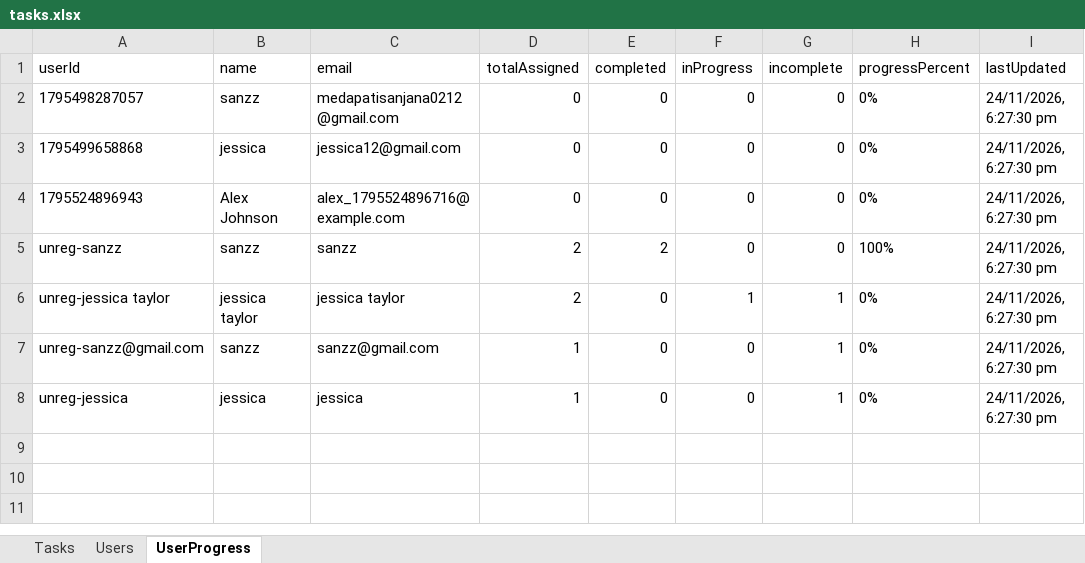
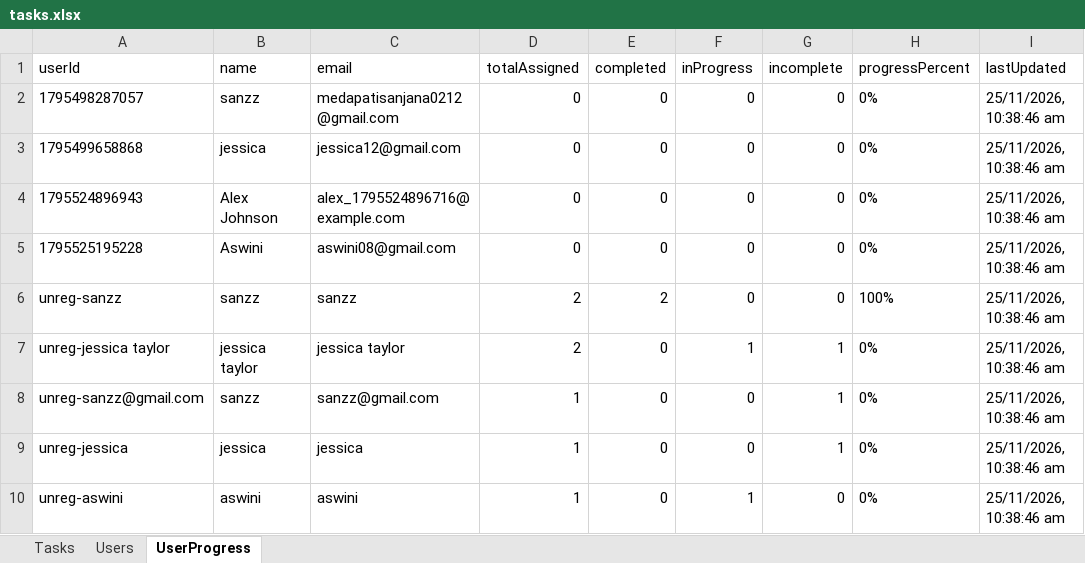
Before and after one commit to Medapatisanjana12/AttendaceFlow, an Excel workbook: backend/tasks.xlsx, sheet UserProgress, drawn as a sheet; values as stored, in another font and other column widths than the file's, no borders; addresses are those after the commit; the diff names each change by its address in the sheet, - before the commit and + after, or states it on an @@ line.

Commit message:
Add Admin Feedback system: admin can provide guidance on tasks and users view it on their dashboard

```diff
--- a/backend/tasks.xlsx (sheet UserProgress)
+++ b/backend/tasks.xlsx (sheet UserProgress)
-I2:I4 (lastUpdated): 24/11/2026, 6:27:30 pm
+I2:I4 (lastUpdated): 25/11/2026, 10:38:46 am
+row 5: 1795525195228 | Aswini | aswini08@gmail.com | 0 | 0 | 0 | 0 | 0% | 25/11/2026, 10:38:46 am
-I6:I9 (lastUpdated): 24/11/2026, 6:27:30 pm
+I6:I9 (lastUpdated): 25/11/2026, 10:38:46 am
+row 10: unreg-aswini | aswini | aswini | 1 | 0 | 1 | 0 | 0% | 25/11/2026, 10:38:46 am
```
Also changed, not shown: sheet Tasks, sheet Users, 5 other files.
